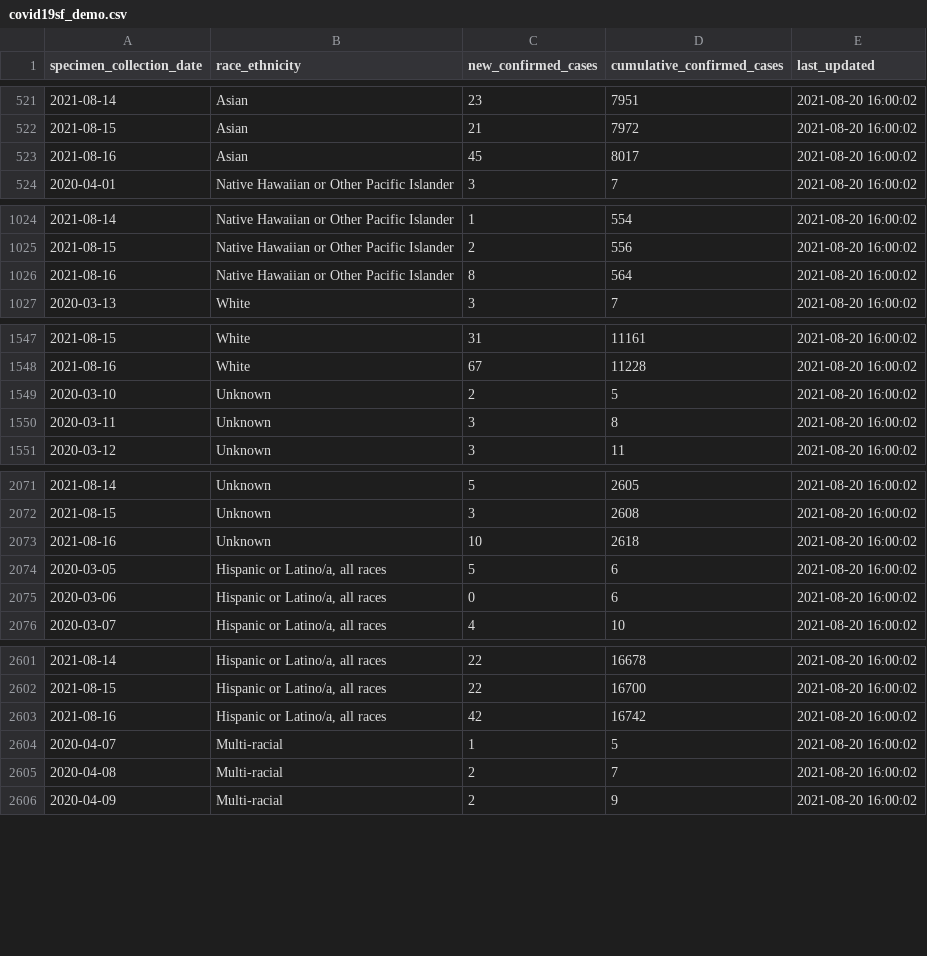
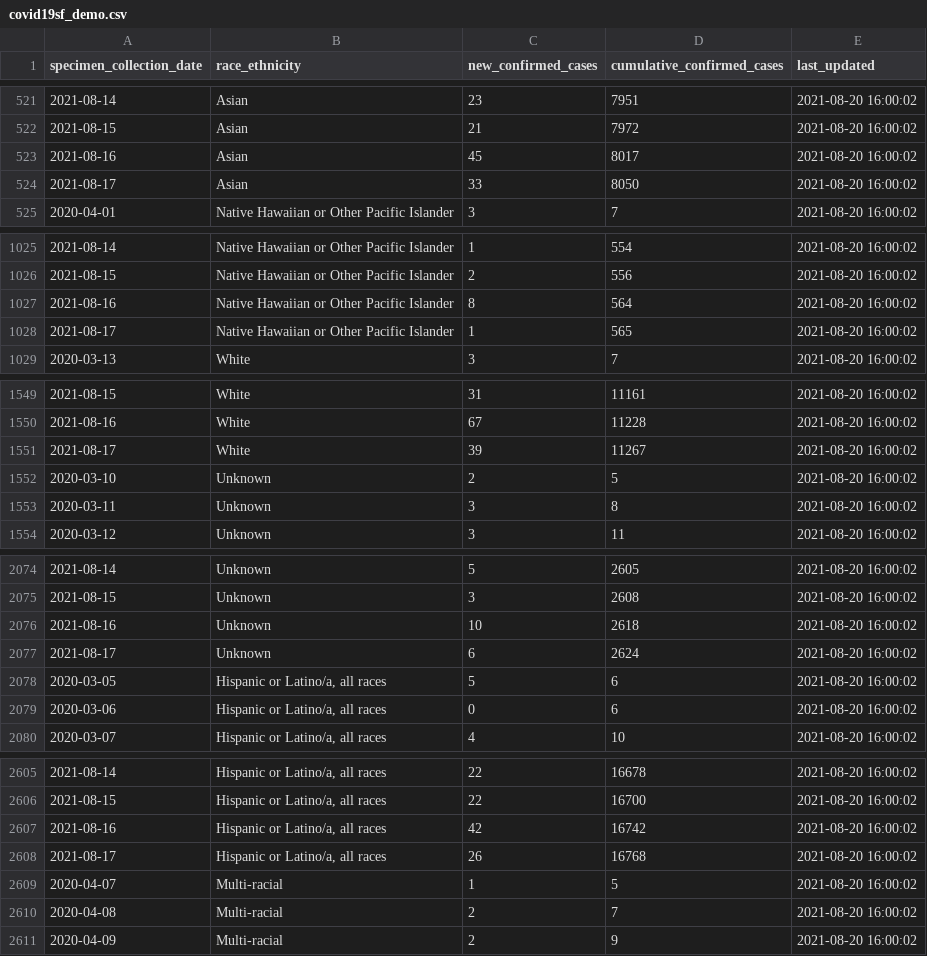
Before and after one commit to RamiKrispin/covid19sf, a CSV file: csv/covid19sf_demo.csv, drawn as a sheet; only a part is shown, gaps mark what is left out; the diff covers the shown part only; the diff names each change by its address in the sheet, - before the commit and + after, or states it on an @@ line.

```diff
--- a/csv/covid19sf_demo.csv
+++ b/csv/covid19sf_demo.csv
+row 524: 2021-08-17 | Asian | 33 | 8050 | 2021-08-20 16:00:02
+row 1028: 2021-08-17 | Native Hawaiian or Other Pacific Islander | 1 | 565 | 2021-08-20 16:00:02
+row 1551: 2021-08-17 | White | 39 | 11267 | 2021-08-20 16:00:02
+row 2077: 2021-08-17 | Unknown | 6 | 2624 | 2021-08-20 16:00:02
+row 2608: 2021-08-17 | Hispanic or Latino/a, all races | 26 | 16768 | 2021-08-20 16:00:02
```
Also changed, not shown: 4 added rows elsewhere in this file, csv/covid19sf_age.csv, csv/covid19sf_gender.csv, 12 other files.
